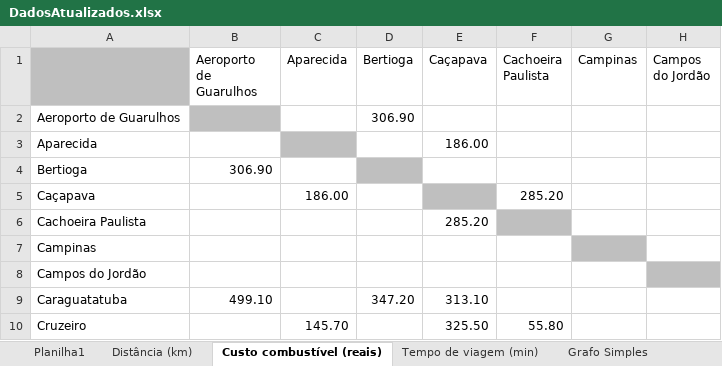
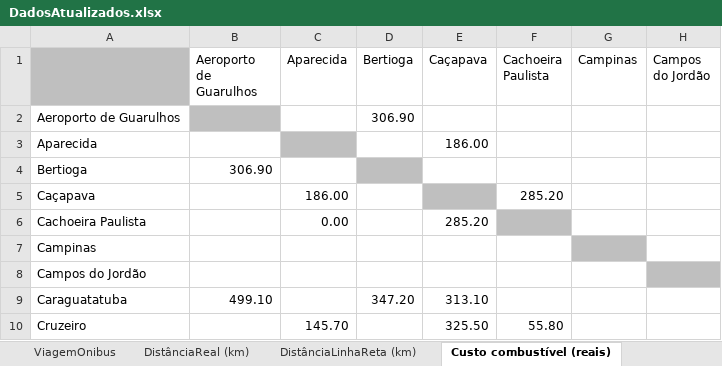
Before and after one commit to carloshenriquehannas/IA, an Excel workbook: Trabalhos/Trab01/DadosAtualizados.xlsx, sheet Custo combustível (reais), drawn as a sheet; only a part is shown; values as stored, in another font and other column widths than the file's, no borders; charts and pictures not drawn; the diff names each change by its address in the sheet, - before the commit and + after, or states it on an @@ line.

```diff
--- a/Trabalhos/Trab01/DadosAtualizados.xlsx (sheet Custo combustível (reais))
+++ b/Trabalhos/Trab01/DadosAtualizados.xlsx (sheet Custo combustível (reais))
-sheet tab: Planilha1
+sheet tab: ViagemOnibus
-sheet tab: Distância (km)
+sheet tab: DistânciaReal (km)
+sheet tab: DistânciaLinhaReta (km)
-C6 (Aparecida): (empty)
+C6 (Aparecida): 0.00
```
Also changed, not shown: formulas that keep their value, charts or pictures, 1 other file.
